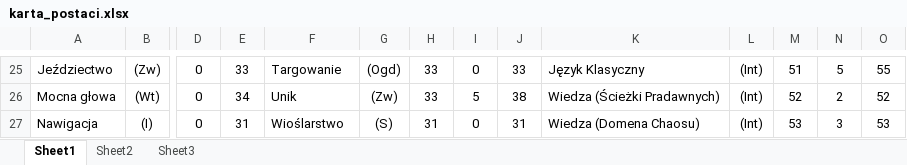
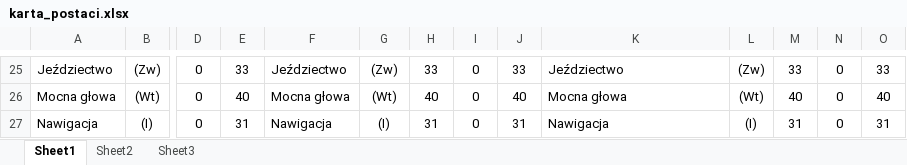
Before and after one commit to Raksoprojects/Program_postac_GUI, an Excel workbook: karta_postaci.xlsx, sheet Sheet1, drawn as a sheet; only a part is shown, gaps mark what is left out; values as stored, in another font and other column widths than the file's, no borders; the diff covers the shown part only; the diff names each change by its address in the sheet, - before the commit and + after, or states it on an @@ line.

```diff
--- a/karta_postaci.xlsx (sheet Sheet1)
+++ b/karta_postaci.xlsx (sheet Sheet1)
-F25: Targowanie
+F25: Jeździectwo
-G25: (Ogd)
+G25: (Zw)
-K25: Język Klasyczny
+K25: Jeździectwo
-L25: (Int)
+L25: (Zw)
-M25: 51
+M25: 33
-N25: 5
+N25: 0
-O25: 55
+O25: 33
-E26: 34
+E26: 40
-F26: Unik
+F26: Mocna głowa
-G26: (Zw)
+G26: (Wt)
-H26: 33
+H26: 40
-I26: 5
+I26: 0
-J26: 38
+J26: 40
-K26: Wiedza (Ścieżki Pradawnych)
+K26: Mocna głowa
-L26: (Int)
+L26: (Wt)
-M26: 52
+M26: 40
-N26: 2
+N26: 0
-O26: 52
+O26: 40
-F27: Wioślarstwo
+F27: Nawigacja
-G27: (S)
+G27: (I)
-K27: Wiedza (Domena Chaosu)
+K27: Nawigacja
-L27: (Int)
+L27: (I)
-M27: 53
+M27: 31
-N27: 3
+N27: 0
-O27: 53
+O27: 31
```
Also changed, not shown: 90 edited cells elsewhere in this sheet, 1 other file.
